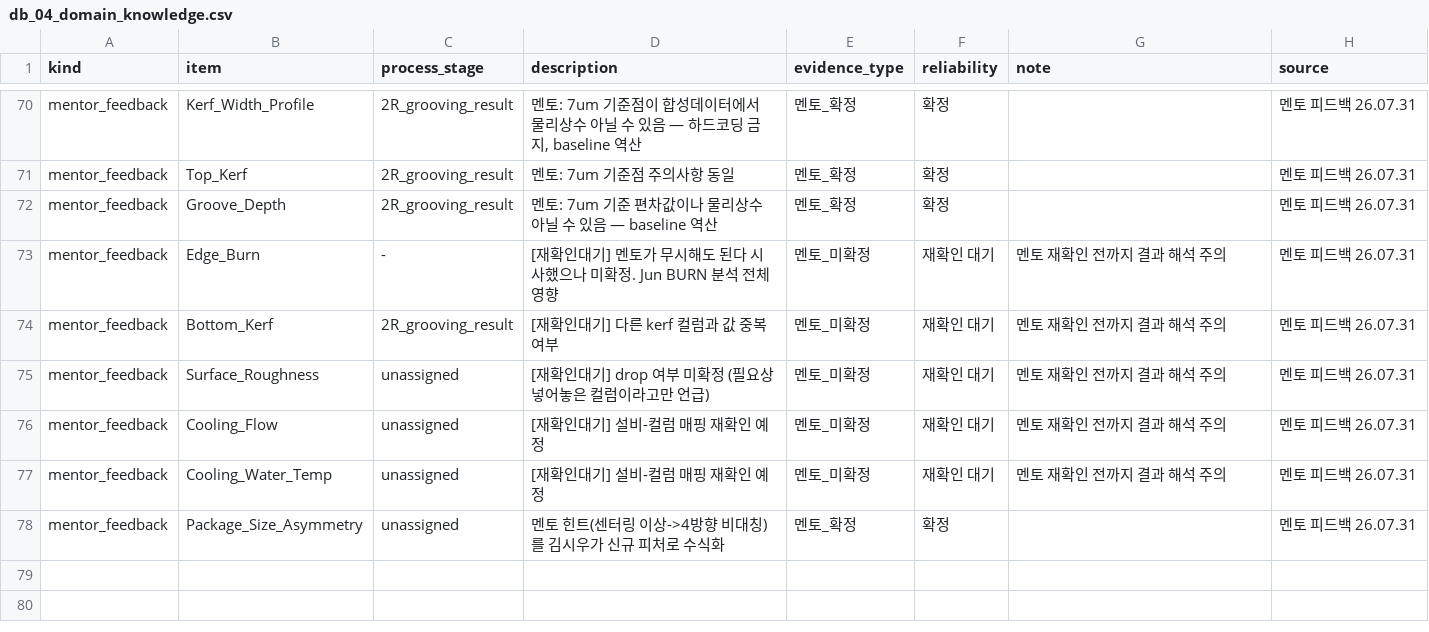
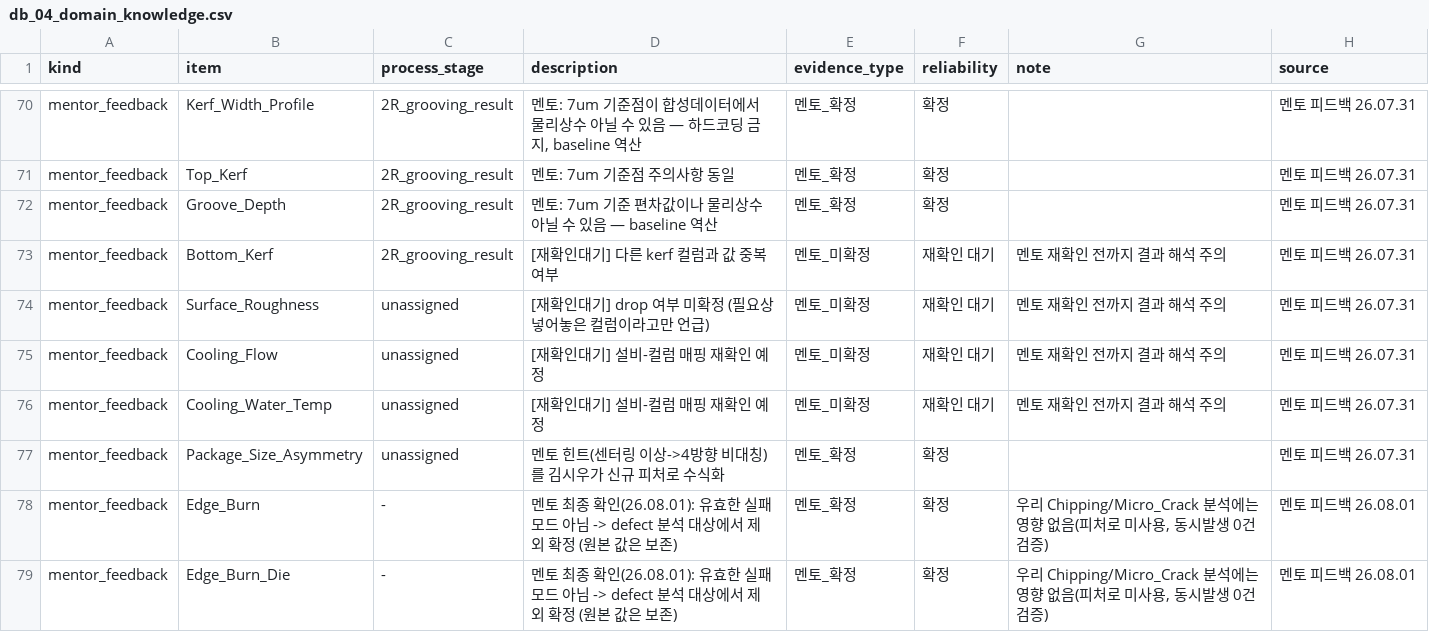
Before and after one commit to Mango-Orange-smoothie/SKSuniC_14th, a CSV file: 26.08.01_Goal2_CHIP_CRACK_유효인자_분석_JHdaimma/agent_db/db_04_domain_knowledge.csv, drawn as a sheet; only a part is shown, gaps mark what is left out; removed rows and columns are numbered as before the commit, all else as after; the diff names each change by its address in the sheet, - before the commit and + after, or states it on an @@ line.

```diff
--- a/26.08.01_Goal2_CHIP_CRACK_유효인자_분석_JHdaimma/agent_db/db_04_domain_knowledge.csv
+++ b/26.08.01_Goal2_CHIP_CRACK_유효인자_분석_JHdaimma/agent_db/db_04_domain_knowledge.csv
-row 73: mentor_feedback | Edge_Burn | - | [재확인대기] 멘토가 무시해도 된다 시사했으나 미확정. Jun BURN 분석 전체 영향 | 멘토_미확정 | 재확인 대기 | 멘토 재확인 전까지 결과 해석 주의 | 멘토 피드백 26.07.31
+row 78: mentor_feedback | Edge_Burn | - | 멘토 최종 확인(26.08.01): 유효한 실패모드 아님 -> defect 분석 대상에서 제외 확정 (원본 값은 보존) | 멘토_확정 | 확정 | 우리 Chipping/Micro_Crack 분석에는 영향 없음(피처로 미사용, 동시발생 0건 검증) | 멘토 피드백 26.08.01
+row 79: mentor_feedback | Edge_Burn_Die | - | 멘토 최종 확인(26.08.01): 유효한 실패모드 아님 -> defect 분석 대상에서 제외 확정 (원본 값은 보존) | 멘토_확정 | 확정 | 우리 Chipping/Micro_Crack 분석에는 영향 없음(피처로 미사용, 동시발생 0건 검증) | 멘토 피드백 26.08.01
```
Also changed, not shown: 5 other files.
